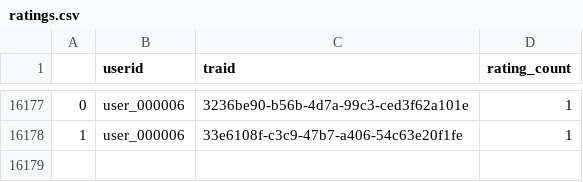
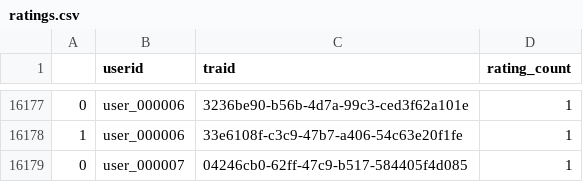
Before and after one commit to d-ocampo/taller1SR, a CSV file: Dash-front-develop/Data/ratings.csv, drawn as a sheet; only a part is shown, gaps mark what is left out.

```diff
--- a/Dash-front-develop/Data/ratings.csv
+++ b/Dash-front-develop/Data/ratings.csv
@@ -16178 +16178,2 @@
 1;user_000006;33e6108f-c3c9-47b7-a406-54c63e20f1fe;1
+0;user_000007;04246cb0-62ff-47c9-b517-584405f4d085;1
```
Also changed, not shown: Dash-front-develop/Data/ratings_art.csv, 11 other files.
